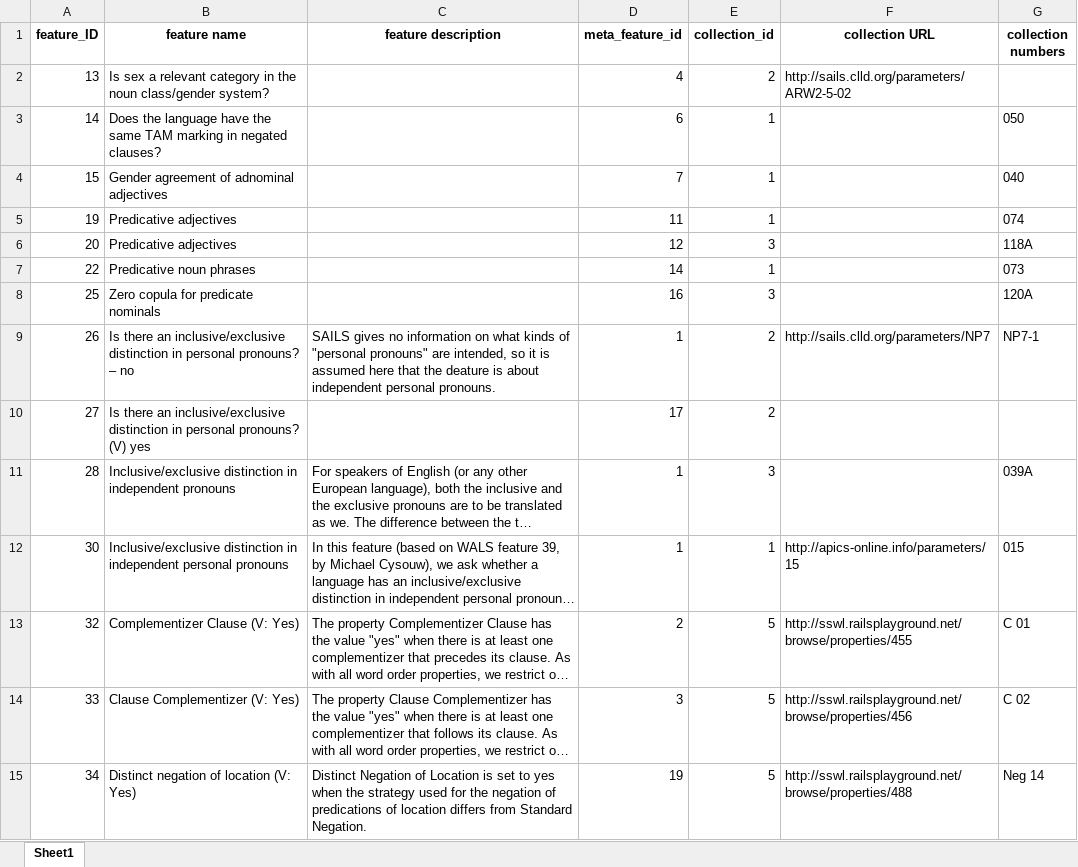
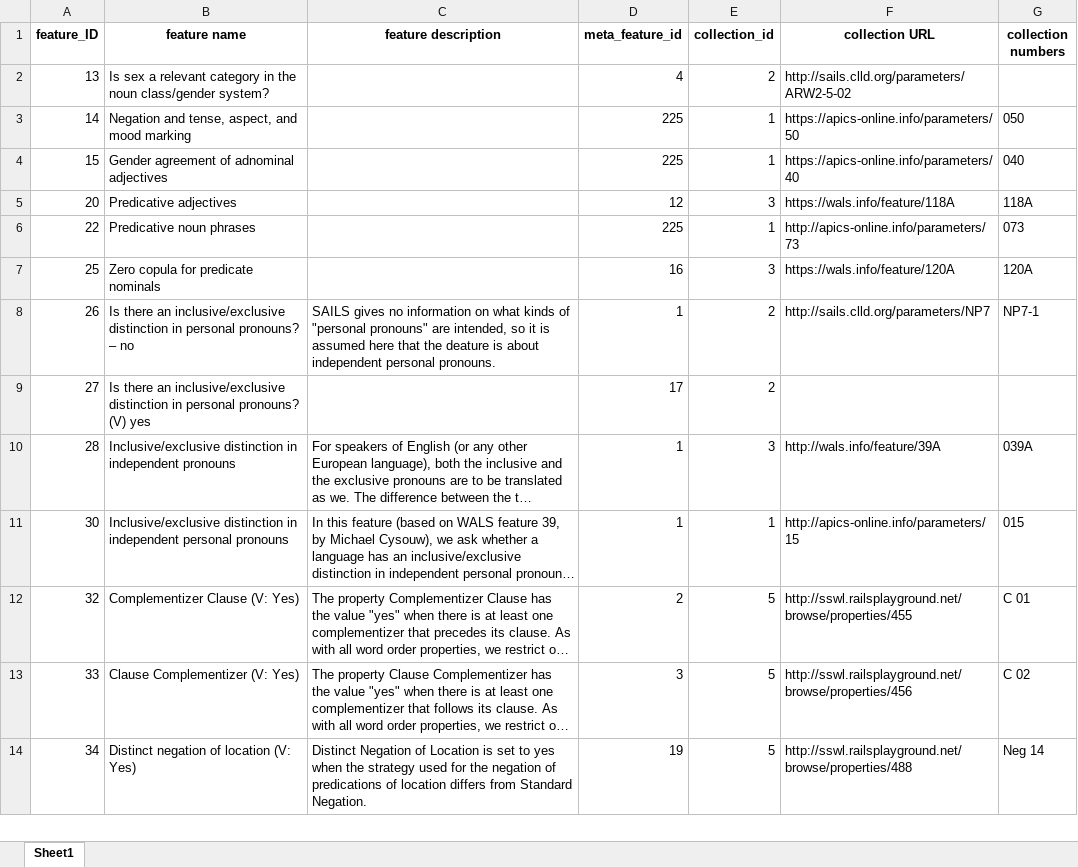
Before and after one commit to clld/grammaticon-data, an Excel workbook: raw/Features.xlsx, sheet Sheet1, drawn as a sheet; only a part is shown; long unchanged cells end in …; values as stored, in another font and other column widths than the file's, no borders; removed rows and columns are numbered as before the commit, all else as after; the diff covers the shown part only; the diff names each change by its address in the sheet, - before the commit and + after, or states it on an @@ line.

Commit message:
data update

```diff
--- a/raw/Features.xlsx (sheet Sheet1)
+++ b/raw/Features.xlsx (sheet Sheet1)
-B3 (feature name): Does the language have the same TAM marking in negated clauses?
+B3 (feature name): Negation and tense, aspect, and mood marking
-D3 (meta_feature_id): 6
+D3 (meta_feature_id): 225
-F3 (collection URL): (empty)
+F3 (collection URL): https://apics-online.info/parameters/50
-D4 (meta_feature_id): 7
+D4 (meta_feature_id): 225
-F4 (collection URL): (empty)
+F4 (collection URL): https://apics-online.info/parameters/40
-row 5: 19 | Predicative adjectives |  | 11 | 1 |  | 074
-F5 (collection URL): (empty)
+F5 (collection URL): https://wals.info/feature/118A
-D6 (meta_feature_id): 14
+D6 (meta_feature_id): 225
-F6 (collection URL): (empty)
+F6 (collection URL): http://apics-online.info/parameters/73
-F7 (collection URL): (empty)
+F7 (collection URL): https://wals.info/feature/120A
-F10 (collection URL): (empty)
+F10 (collection URL): http://wals.info/feature/39A
```
Also changed, not shown: 174 added rows and 45 edited cells elsewhere in this sheet, raw/Concepthierarchy.xlsx, raw/Concepts.xlsx, 9 other files.
